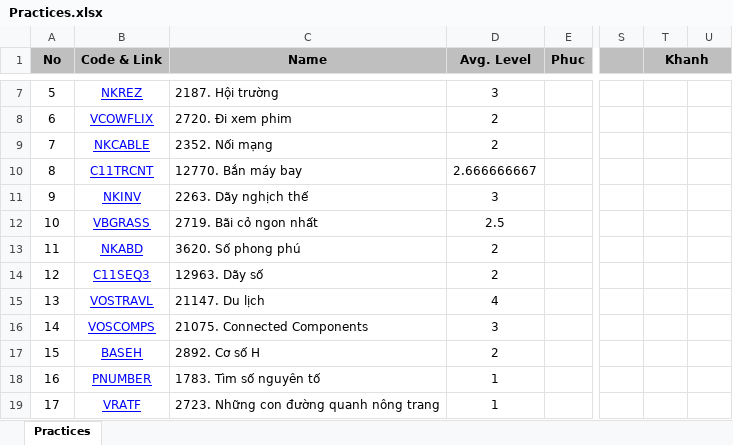
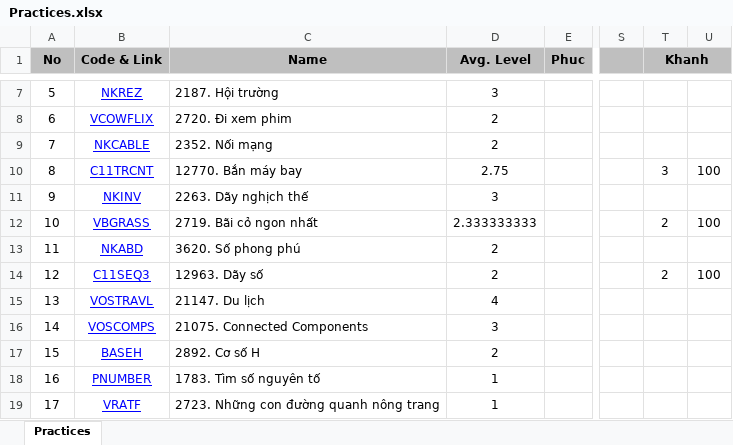
Before and after one commit to haminhngoc/Programming, an Excel workbook: Olympic-2014/Practices.xlsx, sheet Practices, drawn as a sheet; only a part is shown, gaps mark what is left out; values as stored, in another font and other column widths than the file's, no borders; the diff covers the shown part only; the diff names each change by its address in the sheet, - before the commit and + after, or states it on an @@ line.

```diff
--- a/Olympic-2014/Practices.xlsx (sheet Practices)
+++ b/Olympic-2014/Practices.xlsx (sheet Practices)
-D10 (Avg. Level): 2.666666667
+D10 (Avg. Level): 2.75
-T10 (Khanh): (empty)
+T10 (Khanh): 3
-U10: (empty)
+U10: 100
-D12 (Avg. Level): 2.5
+D12 (Avg. Level): 2.333333333
-T12 (Khanh): (empty)
+T12 (Khanh): 2
-U12: (empty)
+U12: 100
-T14 (Khanh): (empty)
+T14 (Khanh): 2
-U14: (empty)
+U14: 100
```
Also changed, not shown: 29 edited cells elsewhere in this sheet.
